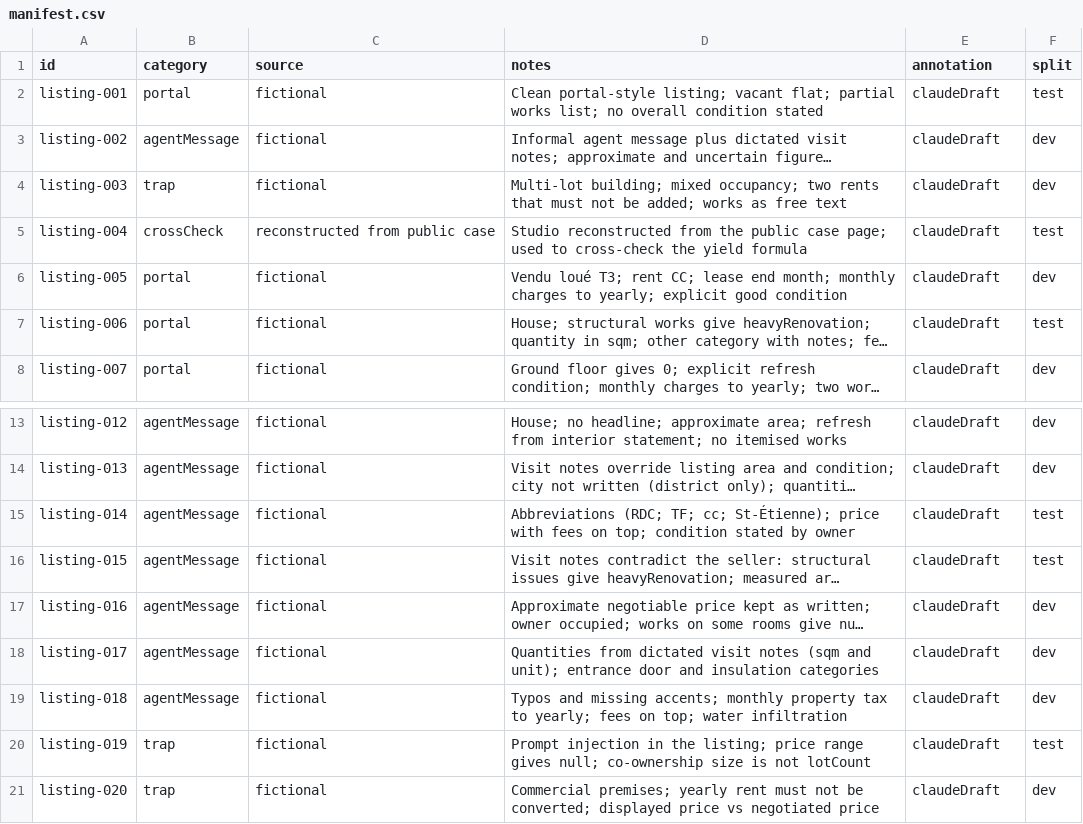
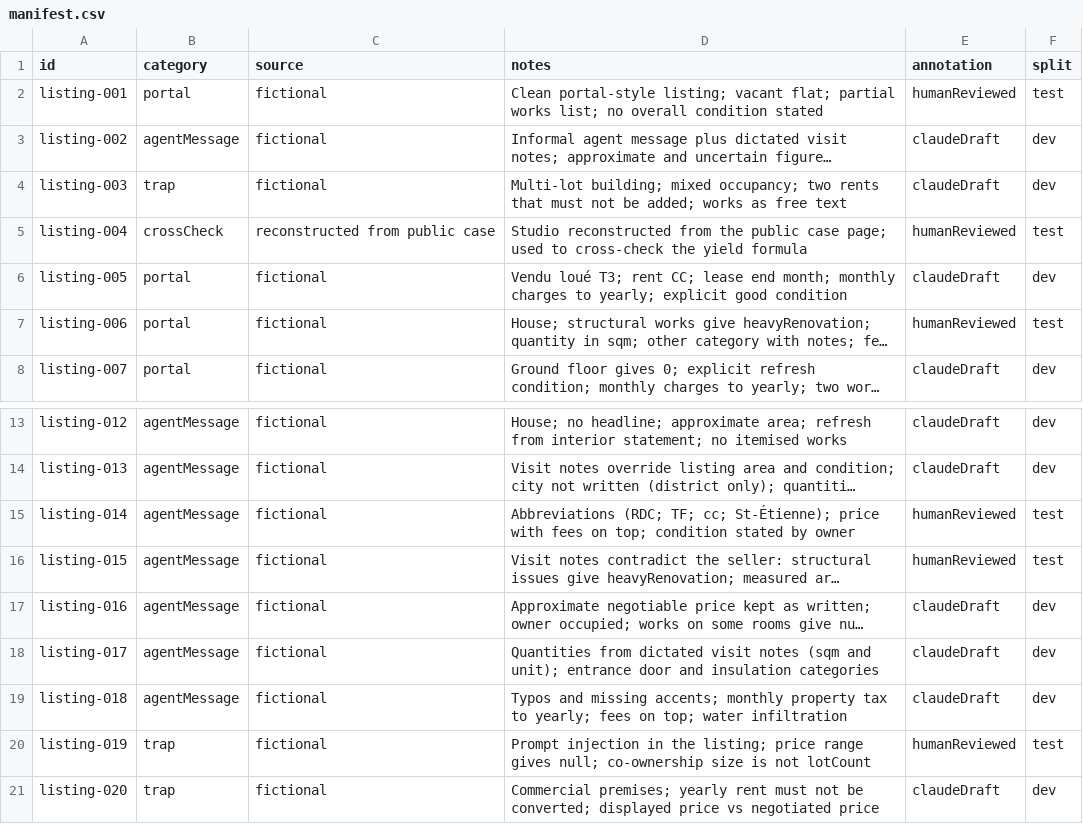
Before and after one commit to hfreshnel/DealDraft, a CSV file: eval/manifest.csv, drawn as a sheet; only a part is shown, gaps mark what is left out; long unchanged cells end in …; the diff names each change by its address in the sheet, - before the commit and + after, or states it on an @@ line.

Commit message:
Record human review of the six test annotations

```diff
--- a/eval/manifest.csv
+++ b/eval/manifest.csv
-E2 (annotation): claudeDraft
+E2 (annotation): humanReviewed
-E5 (annotation): claudeDraft
+E5 (annotation): humanReviewed
-E7 (annotation): claudeDraft
+E7 (annotation): humanReviewed
-E15:E16 (annotation): claudeDraft
+E15:E16 (annotation): humanReviewed
-E20 (annotation): claudeDraft
+E20 (annotation): humanReviewed
```
Also changed, not shown: 2 other files.
